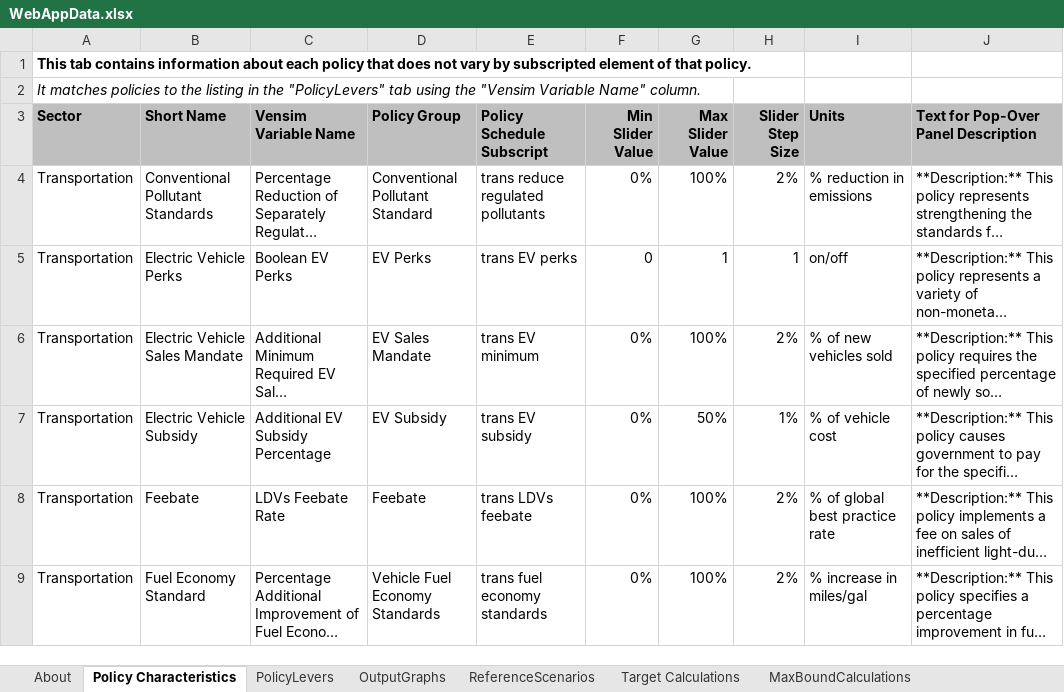
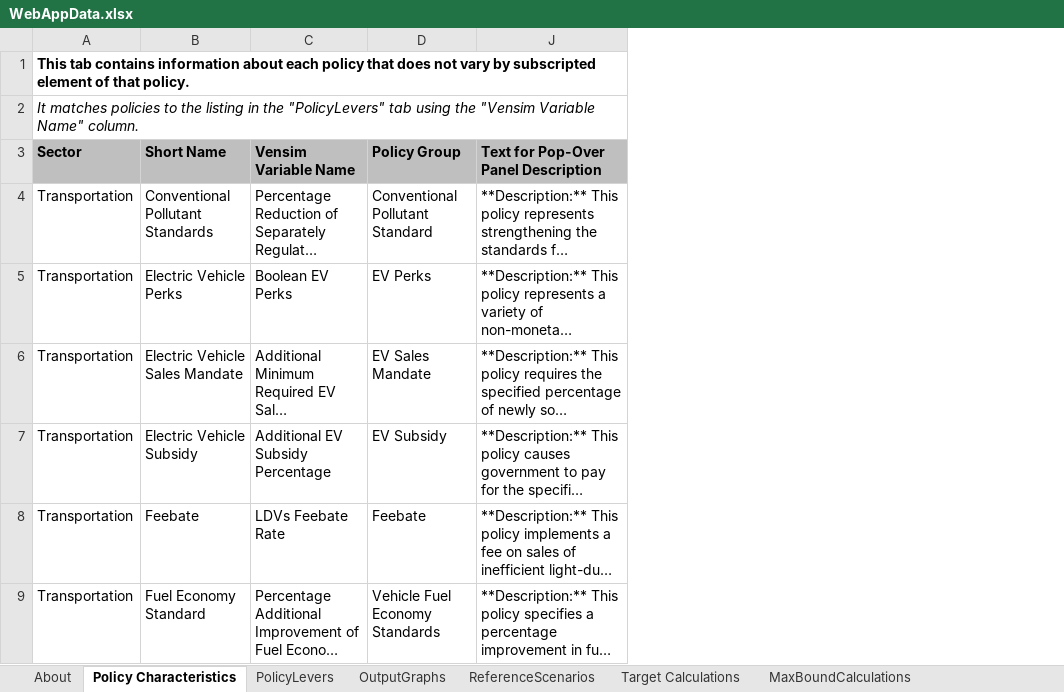
Before and after one commit to EnergyInnovation/eps-mexico, an Excel workbook: WebAppData.xlsx, sheet Policy Characteristics, drawn as a sheet; only a part is shown; long unchanged cells end in …; values as stored, in another font and other column widths than the file's, no borders; the diff covers the shown part only; the diff names each change by its address in the sheet, - before the commit and + after, or states it on an @@ line.

```diff
--- a/WebAppData.xlsx (sheet Policy Characteristics)
+++ b/WebAppData.xlsx (sheet Policy Characteristics)
@@ column E (Policy Schedule Subscript) hidden, rows 4-9: trans reduce regulated pollutants | trans EV perks | trans EV minimum | trans EV subsidy | trans LDVs feebate | trans fuel economy standards @@
@@ column F (Min Slider Value) hidden, rows 4-9: 0% | 0 | 0% | 0% | 0% | 0% @@
@@ column G (Max Slider Value) hidden, rows 4-9: 100% | 1 | 100% | 50% | 100% | 100% @@
@@ column H (Slider Step Size) hidden, rows 4-9: 2% | 1 | 2% | 1% | 2% | 2% @@
@@ column I (Units) hidden, rows 4-9: % reduction in emissions | on/off | % of new vehicles sold | % of vehicle cost | % of global best practice rate | % increase in miles/gal @@
```
Also changed, not shown: 1 edited cell elsewhere in this sheet, sheet PolicyLevers.
